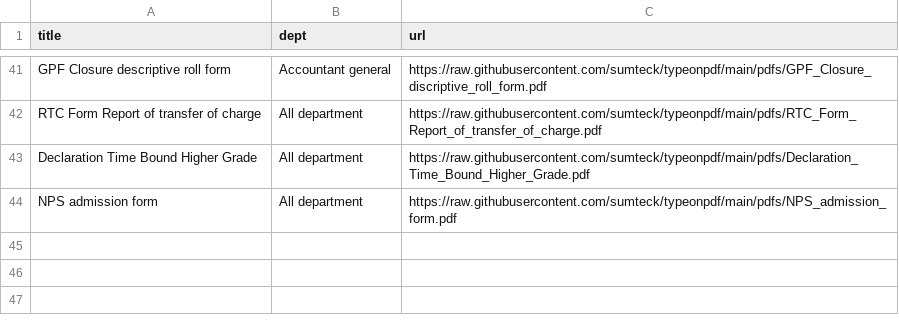
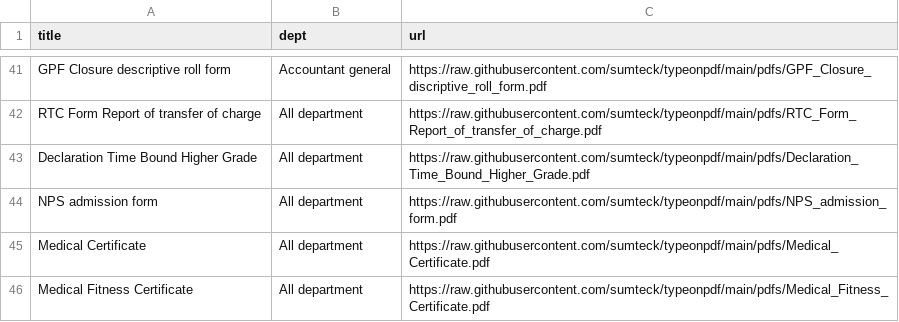
Before and after one commit to sumteck/typeonpdf, a CSV file: forms.csv, drawn as a sheet; only a part is shown, gaps mark what is left out.

Commit message:
Update forms.csv with new entries and corrections
Added new forms and updated the CSV file with additional entries.

```diff
--- a/forms.csv
+++ b/forms.csv
@@ -44 +44,3 @@ Declaration Time Bound Higher Grade,All department,https://raw.githubusercontent
 NPS admission form,All department,https://raw.githubusercontent.com/sumteck/typeonpdf/main/pdfs/NPS_admission_form.pdf
+Medical Certificate,All department,https://raw.githubusercontent.com/sumteck/typeonpdf/main/pdfs/Medical_Certificate.pdf
+Medical Fitness Certificate,All department,https://raw.githubusercontent.com/sumteck/typeonpdf/main/pdfs/Medical_Fitness_Certificate.pdf
```
